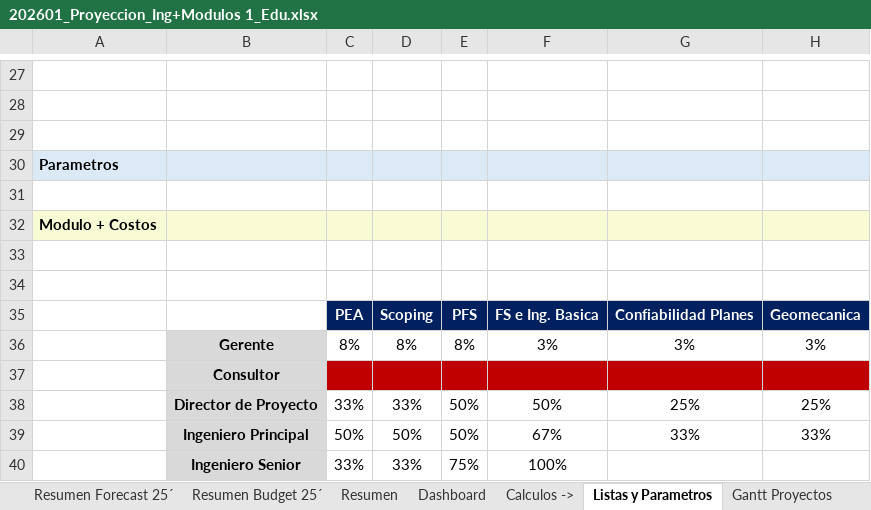
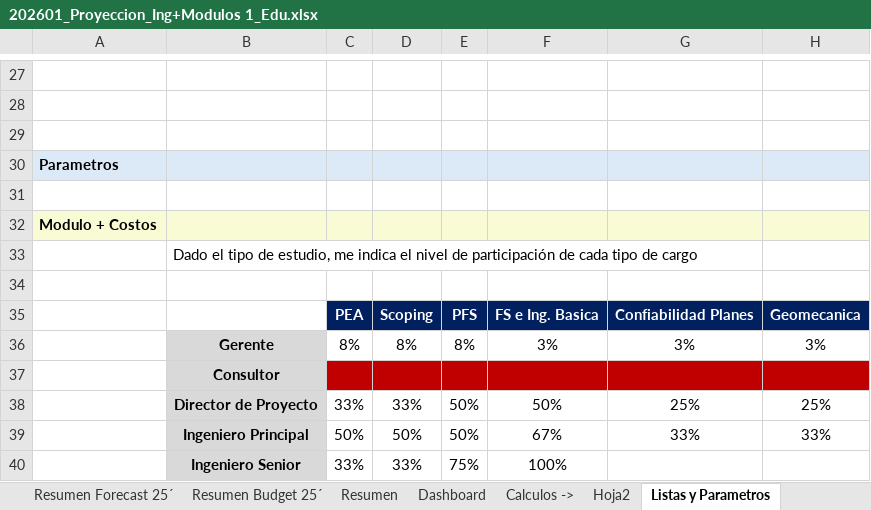
Before and after one commit to dcuerom/redco_proyect, an Excel workbook: pilar_a/data/Archivos 2025/202601_Proyeccion_Ing+Modulos 1_Edu.xlsx, sheet Listas y Parametros, drawn as a sheet; only a part is shown, gaps mark what is left out; values as stored, in another font and other column widths than the file's, no borders; charts and pictures not drawn; the diff names each change by its address in the sheet, - before the commit and + after, or states it on an @@ line.

```diff
--- a/pilar_a/data/Archivos 2025/202601_Proyeccion_Ing+Modulos 1_Edu.xlsx (sheet Listas y Parametros)
+++ b/pilar_a/data/Archivos 2025/202601_Proyeccion_Ing+Modulos 1_Edu.xlsx (sheet Listas y Parametros)
+sheet tab: Hoja2
-B33: (empty)
+B33: Dado el tipo de estudio, me indica el nivel de participación de cada tipo de cargo
```
Also changed, not shown: pilar_a/data/Archivos 2025/202512_Proyección de Ingresos por Proyectos_cierre2025.xlsx, pilar_a/data/Archivos 2026/00_Ciclo Mensual EdP 2023_v0.xlsx, 24 other files.
